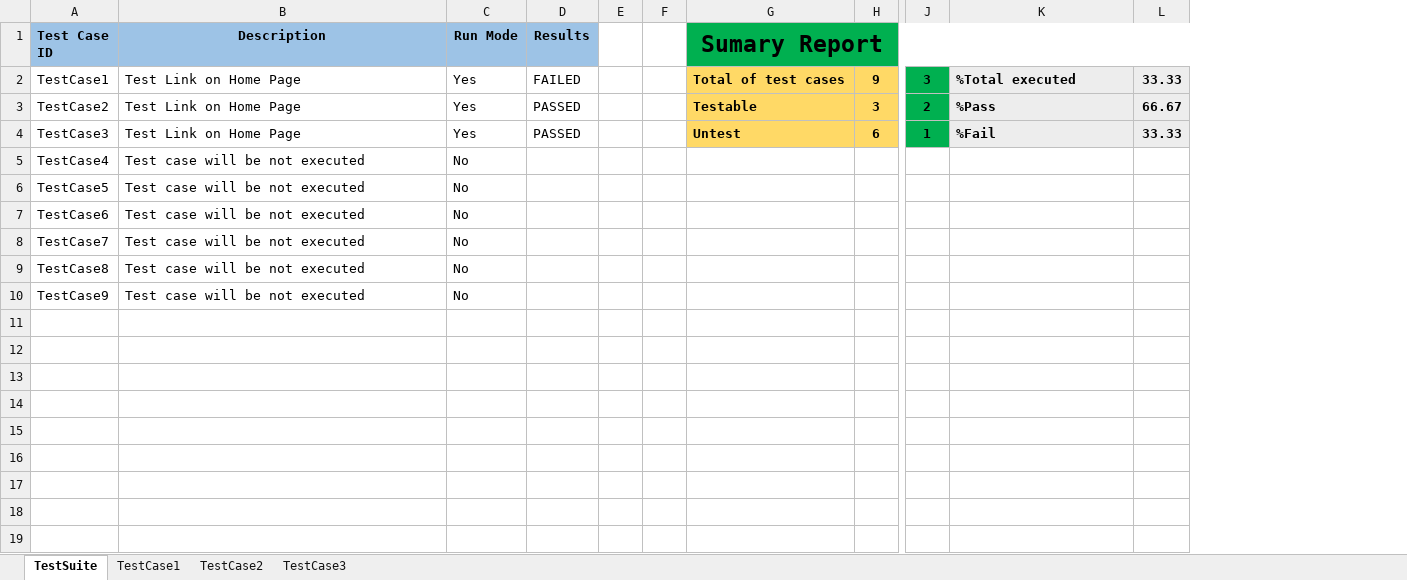
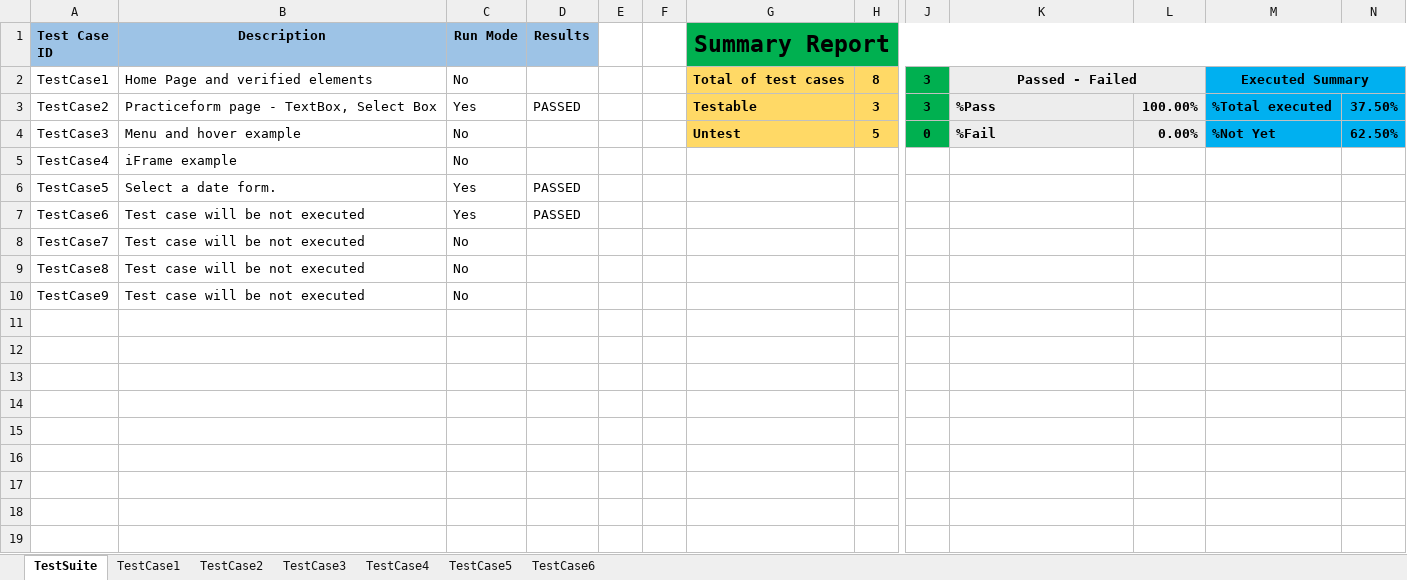
Before and after one commit to josdoaitran/Selenium_HybridFW_Java, an Excel workbook: src/testing/reports/TestResult_TestSuite2.xlsx, sheet TestSuite, drawn as a sheet; only a part is shown, gaps mark what is left out; values as stored, in another font and other column widths than the file's, no borders; charts and pictures not drawn; removed rows and columns are numbered as before the commit, all else as after; rows hold the shown columns only; the diff covers the shown part only; the diff names each change by its address in the sheet, - before the commit and + after, or states it on an @@ line.

```diff
--- a/src/testing/reports/TestResult_TestSuite2.xlsx (sheet TestSuite)
+++ b/src/testing/reports/TestResult_TestSuite2.xlsx (sheet TestSuite)
+sheet tab: TestCase4
+sheet tab: TestCase5
+sheet tab: TestCase6
-column L, rows 2-4: 33.33 | 66.67 | 33.33
+column L, rows 3-4: 100.00% | 0.00%
+column M, rows 2-4: Executed Summary | %Total executed | %Not Yet
+column N, rows 3-4: 37.50% | 62.50%
-G1: Sumary Report
+G1: Summary Report
-B2 (Description): Test Link on Home Page
+B2 (Description): Home Page and verified elements
-C2 (Run Mode): Yes
+C2 (Run Mode): No
-D2 (Results): FAILED
+D2 (Results): (empty)
-H2: 9
+H2: 8
-K2: %Total executed
+K2: Passed - Failed
-K2 alignment: left
+K2 alignment: center
+K2:L2 merged
-B3 (Description): Test Link on Home Page
+B3 (Description): Practiceform page - TextBox, Select Box
-J3: 2
+J3: 3
-B4 (Description): Test Link on Home Page
+B4 (Description): Menu and hover example
-C4 (Run Mode): Yes
+C4 (Run Mode): No
-D4 (Results): PASSED
+D4 (Results): (empty)
-H4: 6
+H4: 5
-J4: 1
+J4: 0
-B5 (Description): Test case will be not executed
+B5 (Description): iFrame example
-row 6: TestCase5 | Test case will be not executed | No
+row 6: TestCase5 | Select a date form. | Yes | PASSED
-C7 (Run Mode): No
+C7 (Run Mode): Yes
-D7 (Results): (empty)
+D7 (Results): PASSED
+row 11: (empty)
+row 12: (empty)
+row 13: (empty)
+row 14: (empty)
+row 15: (empty)
+row 16: (empty)
+row 17: (empty)
+row 18: (empty)
+row 19: (empty)
```
Also changed, not shown: 3 added rows elsewhere in this sheet, sheet TestCase2, sheet TestCase3, sheet TestCase1, charts or pictures, src/testing/dataEngine/TestSuite2.xlsx, src/testing/dataEngine/TestSuite3.xlsx, 1 other file.
